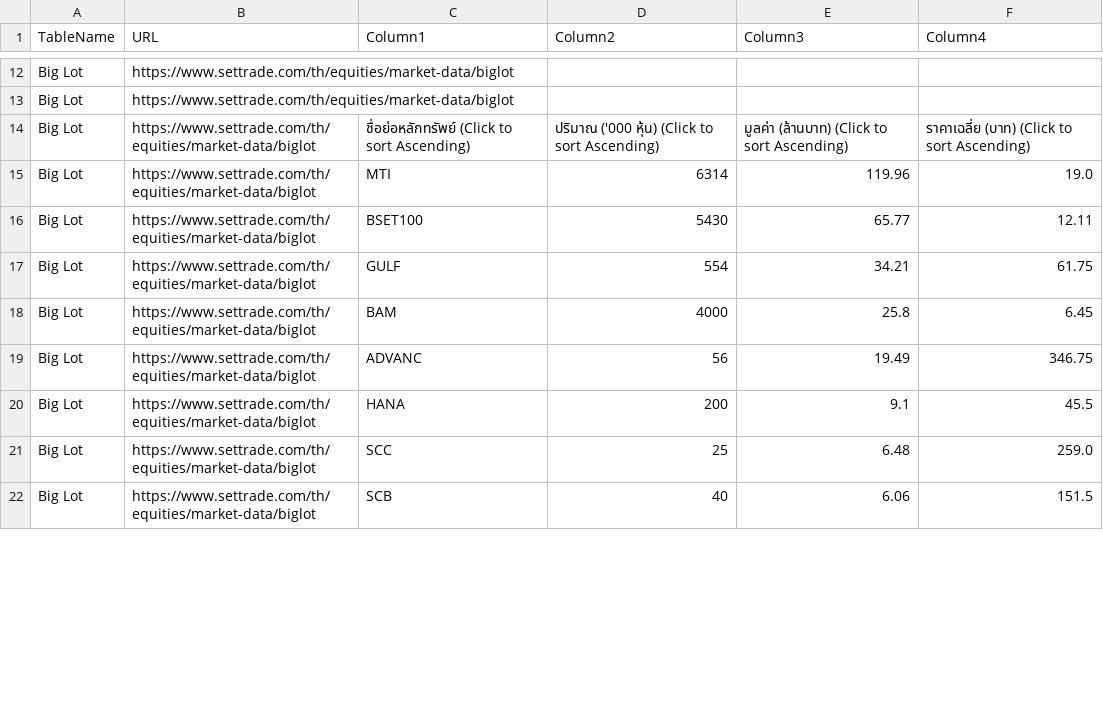
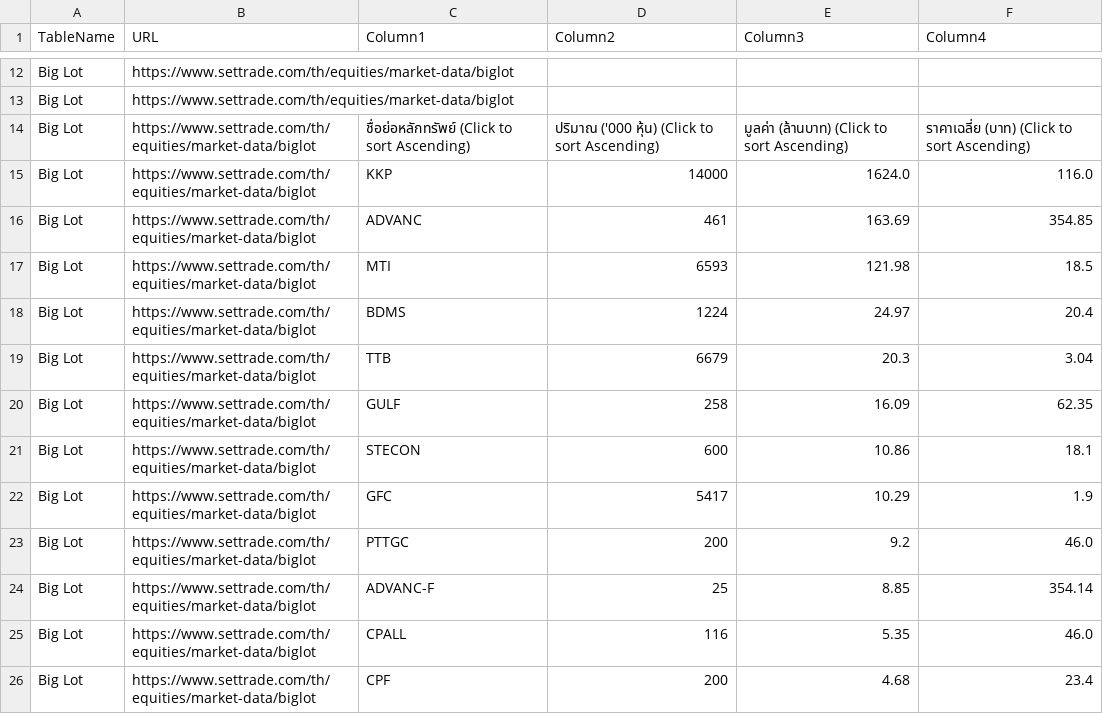
Before and after one commit to ake9522/biglot, a CSV file: data_biglot/biglot_market_data.csv, drawn as a sheet; only a part is shown, gaps mark what is left out; the diff covers the shown part only.

```diff
--- a/data_biglot/biglot_market_data.csv
+++ b/data_biglot/biglot_market_data.csv
@@ -15,9 +15,13 @@ Big Lot,https://www.settrade.com/th/equities/market-data/biglot,,,,
 Big Lot,https://www.settrade.com/th/equities/market-data/biglot,ชื่อย่อหลักทรัพย์  (Click to sort Ascending),ปริมาณ ('000 หุ้น)  (Click to sort Ascending),มูลค่า (ล้านบาท)  (Click to sort Ascending),ราคาเฉลี่ย (บาท)  (Click to sort Ascending)
-Big Lot,https://www.settrade.com/th/equities/market-data/biglot,MTI,6314,119.96,19.0
-Big Lot,https://www.settrade.com/th/equities/market-data/biglot,BSET100,5430,65.77,12.11
-Big Lot,https://www.settrade.com/th/equities/market-data/biglot,GULF,554,34.21,61.75
-Big Lot,https://www.settrade.com/th/equities/market-data/biglot,BAM,4000,25.8,6.45
-Big Lot,https://www.settrade.com/th/equities/market-data/biglot,ADVANC,56,19.49,346.75
-Big Lot,https://www.settrade.com/th/equities/market-data/biglot,HANA,200,9.1,45.5
-Big Lot,https://www.settrade.com/th/equities/market-data/biglot,SCC,25,6.48,259.0
-Big Lot,https://www.settrade.com/th/equities/market-data/biglot,SCB,40,6.06,151.5
+Big Lot,https://www.settrade.com/th/equities/market-data/biglot,KKP,14000,1624.0,116.0
+Big Lot,https://www.settrade.com/th/equities/market-data/biglot,ADVANC,461,163.69,354.85
+Big Lot,https://www.settrade.com/th/equities/market-data/biglot,MTI,6593,121.98,18.5
+Big Lot,https://www.settrade.com/th/equities/market-data/biglot,BDMS,1224,24.97,20.4
+Big Lot,https://www.settrade.com/th/equities/market-data/biglot,TTB,6679,20.3,3.04
+Big Lot,https://www.settrade.com/th/equities/market-data/biglot,GULF,258,16.09,62.35
+Big Lot,https://www.settrade.com/th/equities/market-data/biglot,STECON,600,10.86,18.1
+Big Lot,https://www.settrade.com/th/equities/market-data/biglot,GFC,5417,10.29,1.9
+Big Lot,https://www.settrade.com/th/equities/market-data/biglot,PTTGC,200,9.2,46.0
+Big Lot,https://www.settrade.com/th/equities/market-data/biglot,ADVANC-F,25,8.85,354.14
+Big Lot,https://www.settrade.com/th/equities/market-data/biglot,CPALL,116,5.35,46.0
+Big Lot,https://www.settrade.com/th/equities/market-data/biglot,CPF,200,4.68,23.4
```
Also changed, not shown: 2 added rows and 13 edited cells elsewhere in this file.
